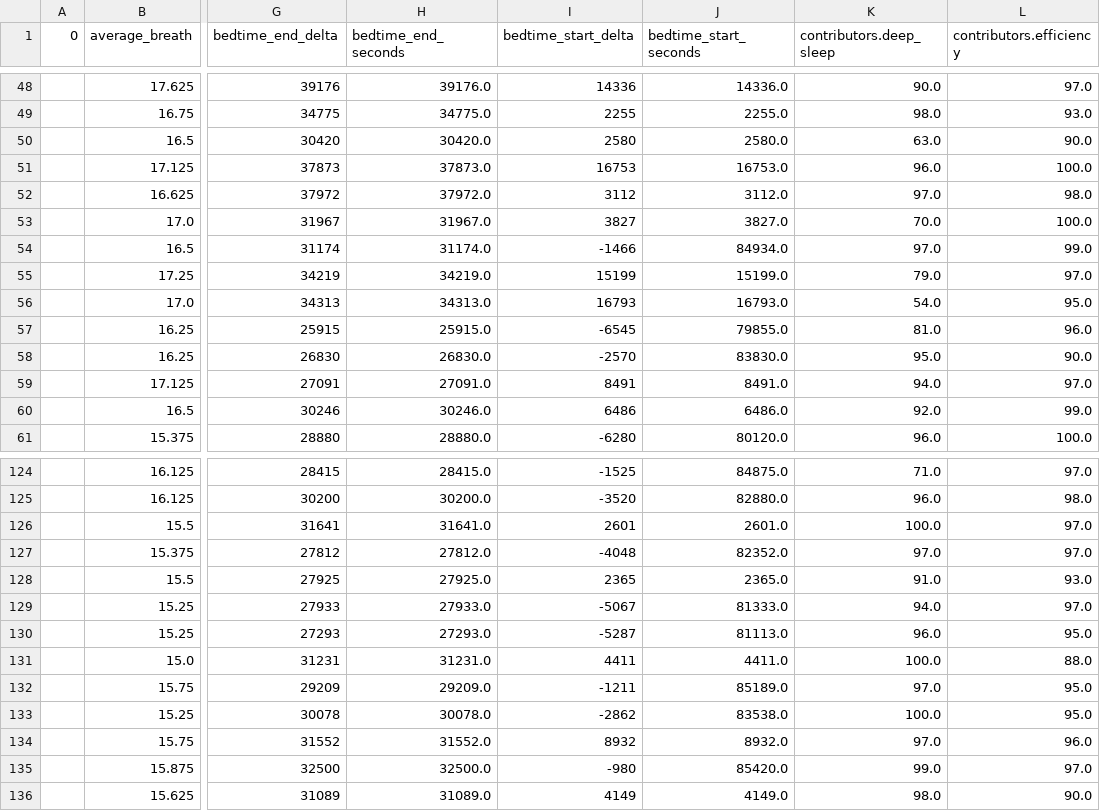
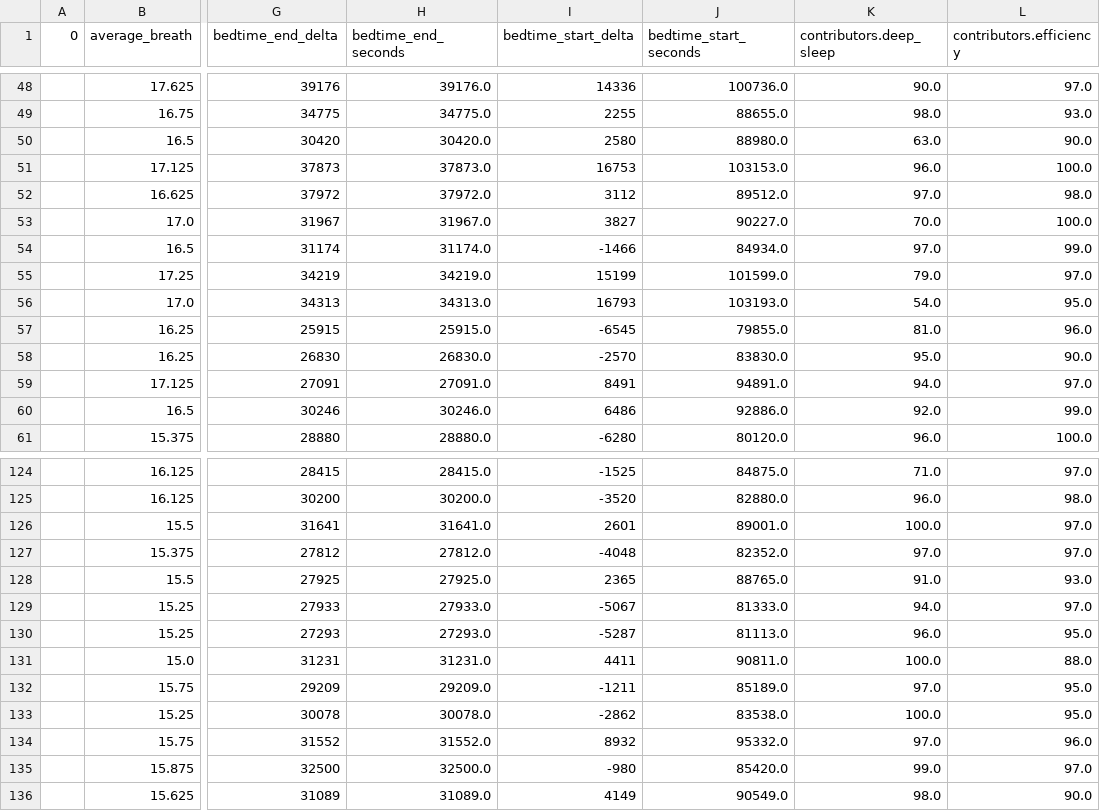
Before and after one commit to thalianajjar/internship_code, a CSV file: data/preprocessed/preprocessed_data_2_v1.csv, drawn as a sheet; only a part is shown, gaps mark what is left out; the diff covers the shown part only; the diff names each change by its address in the sheet, - before the commit and + after, or states it on an @@ line.

```diff
--- a/data/preprocessed/preprocessed_data_2_v1.csv
+++ b/data/preprocessed/preprocessed_data_2_v1.csv
-J48 (bedtime_start_seconds): 14336.0
+J48 (bedtime_start_seconds): 100736.0
-J49 (bedtime_start_seconds): 2255.0
+J49 (bedtime_start_seconds): 88655.0
-J50 (bedtime_start_seconds): 2580.0
+J50 (bedtime_start_seconds): 88980.0
-J51 (bedtime_start_seconds): 16753.0
+J51 (bedtime_start_seconds): 103153.0
-J52 (bedtime_start_seconds): 3112.0
+J52 (bedtime_start_seconds): 89512.0
-J53 (bedtime_start_seconds): 3827.0
+J53 (bedtime_start_seconds): 90227.0
-J55 (bedtime_start_seconds): 15199.0
+J55 (bedtime_start_seconds): 101599.0
-J56 (bedtime_start_seconds): 16793.0
+J56 (bedtime_start_seconds): 103193.0
-J59 (bedtime_start_seconds): 8491.0
+J59 (bedtime_start_seconds): 94891.0
-J60 (bedtime_start_seconds): 6486.0
+J60 (bedtime_start_seconds): 92886.0
-J126 (bedtime_start_seconds): 2601.0
+J126 (bedtime_start_seconds): 89001.0
-J128 (bedtime_start_seconds): 2365.0
+J128 (bedtime_start_seconds): 88765.0
-J131 (bedtime_start_seconds): 4411.0
+J131 (bedtime_start_seconds): 90811.0
-J134 (bedtime_start_seconds): 8932.0
+J134 (bedtime_start_seconds): 95332.0
-J136 (bedtime_start_seconds): 4149.0
+J136 (bedtime_start_seconds): 90549.0
```
Also changed, not shown: 29 edited cells elsewhere in this file, data/preprocessed/preprocessed_data_2_v2.csv, data/preprocessed/preprocessed_sleep_2_v1.csv, 4 other files.
